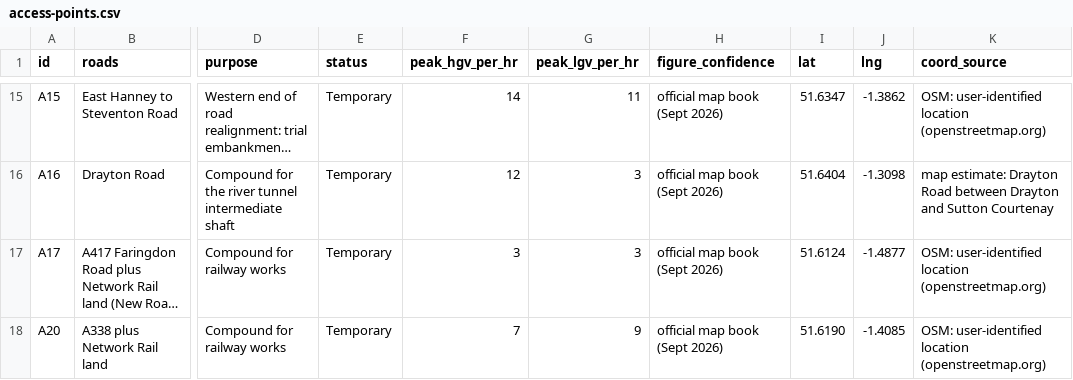
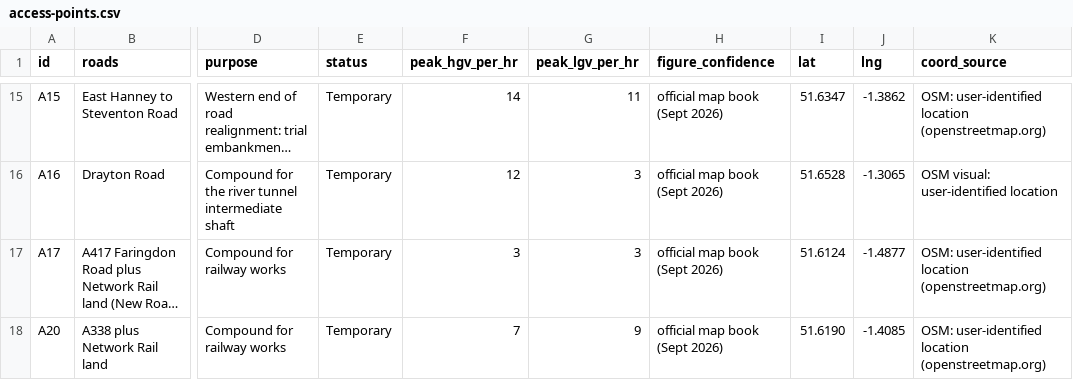
Before and after one commit to davidmcneil99/white-horse-reservoir, a CSV file: data/reservoir/access-points.csv, drawn as a sheet; only a part is shown, gaps mark what is left out; long unchanged cells end in …; the diff covers the shown part only; the diff names each change by its address in the sheet, - before the commit and + after, or states it on an @@ line.

```diff
--- a/data/reservoir/access-points.csv
+++ b/data/reservoir/access-points.csv
-I16 (lat): 51.6404
+I16 (lat): 51.6528
-J16 (lng): -1.3098
+J16 (lng): -1.3065
-K16 (coord_source): map estimate: Drayton Road between Drayton and Sutton Courtenay
+K16 (coord_source): OSM visual: user-identified location
```
Also changed, not shown: 30 edited cells elsewhere in this file, 2 other files.
